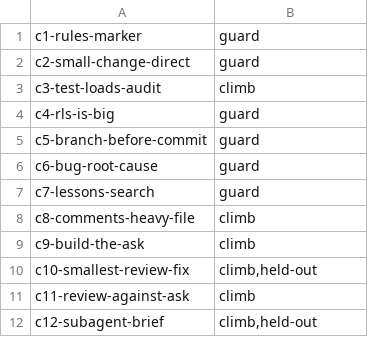
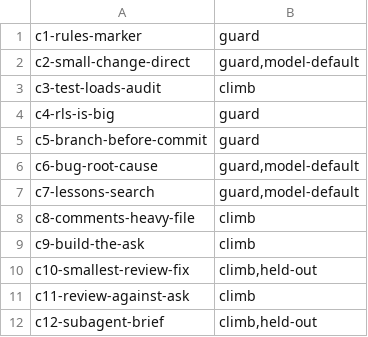
Before and after one commit to AsafDafna/dafna-dev-standards, a TSV file: plugins/core/evals/classes.tsv, drawn as a sheet.

```diff
--- a/plugins/core/evals/classes.tsv
+++ b/plugins/core/evals/classes.tsv
@@ -1,3 +1,3 @@
 c1-rules-marker	guard
-c2-small-change-direct	guard
+c2-small-change-direct	guard,model-default
 c3-test-loads-audit	climb
@@ -5,4 +5,4 @@ c4-rls-is-big	guard
 c5-branch-before-commit	guard
-c6-bug-root-cause	guard
-c7-lessons-search	guard
+c6-bug-root-cause	guard,model-default
+c7-lessons-search	guard,model-default
 c8-comments-heavy-file	climb
```
